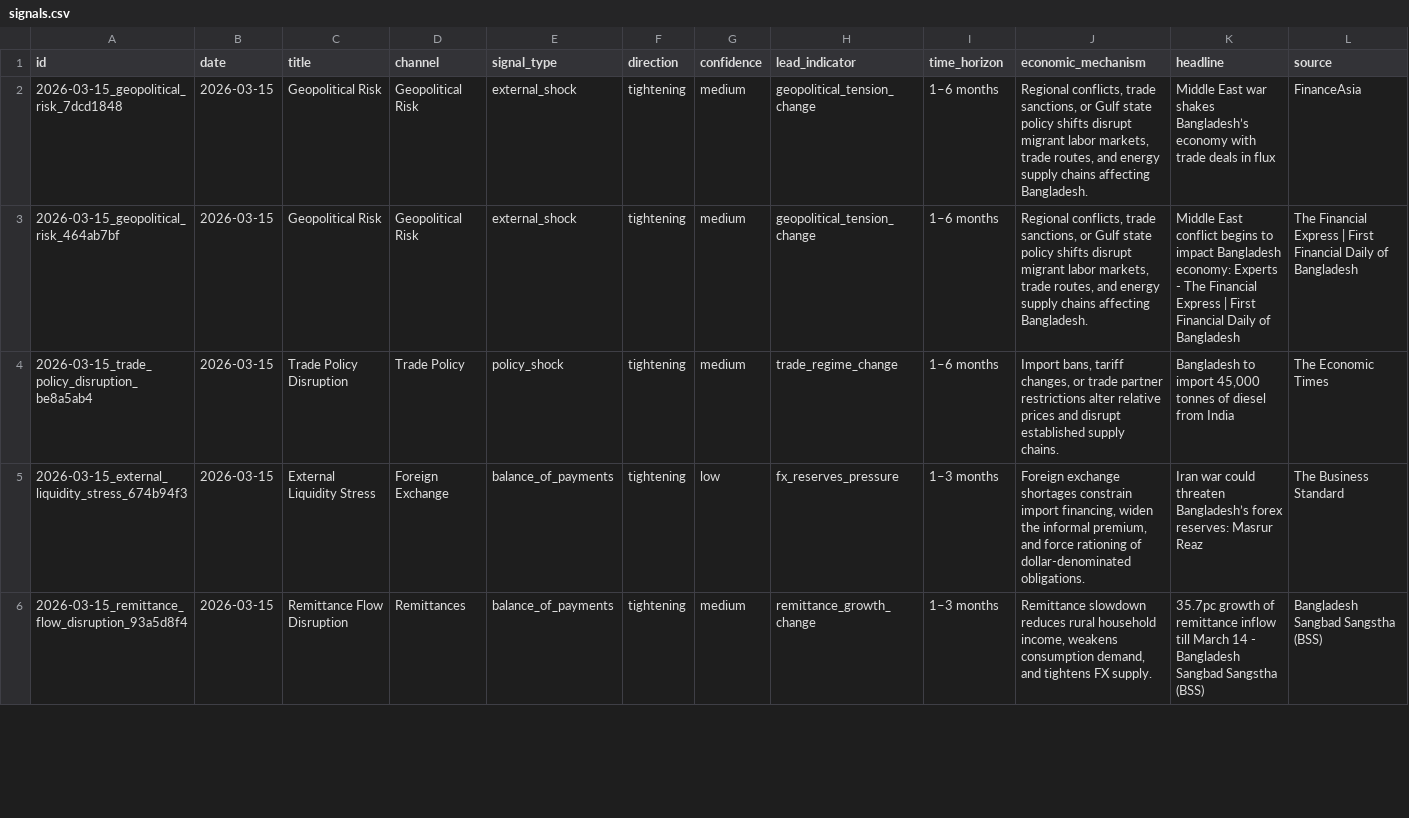
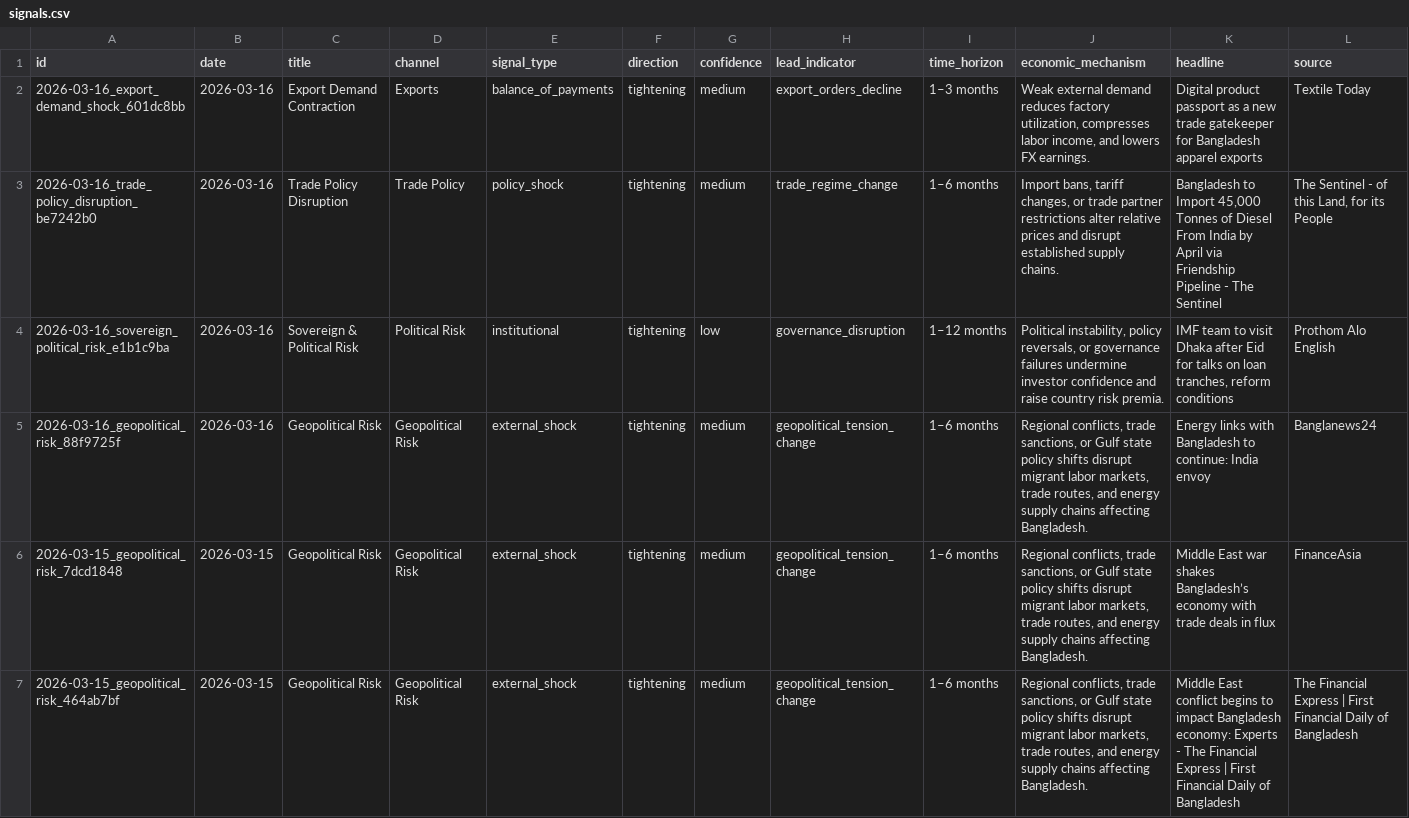
Before and after one commit to SyedBasher/bangladesh-early-warning-signals, a CSV file: data/signals.csv, drawn as a sheet; only a part is shown; the shorter side is filled out with more unchanged rows; rows hold the shown columns only; the diff names each change by its address in the sheet, - before the commit and + after, or states it on an @@ line.

```diff
--- a/data/signals.csv
+++ b/data/signals.csv
+row 2: 2026-03-16_export_demand_shock_601dc8bb | 2026-03-16 | Export Demand Contraction | Exports | balance_of_payments | tightening | medium | export_orders_decline | 1–3 months | Weak external demand reduces factory utilization, compresses labor income, and lowers FX earnings. | Digital product passport as a new trade gatekeeper for Bangladesh apparel exports | Textile Today
+row 3: 2026-03-16_trade_policy_disruption_be7242b0 | 2026-03-16 | Trade Policy Disruption | Trade Policy | policy_shock | tightening | medium | trade_regime_change | 1–6 months | Import bans, tariff changes, or trade partner restrictions alter relative prices and disrupt established supply chains. | Bangladesh to Import 45,000 Tonnes of Diesel From India by April via Friendship Pipeline - The Sentinel | The Sentinel - of this Land, for its People
+row 4: 2026-03-16_sovereign_political_risk_e1b1c9ba | 2026-03-16 | Sovereign & Political Risk | Political Risk | institutional | tightening | low | governance_disruption | 1–12 months | Political instability, policy reversals, or governance failures undermine investor confidence and raise country risk premia. | IMF team to visit Dhaka after Eid for talks on loan tranches, reform conditions | Prothom Alo English
+row 5: 2026-03-16_geopolitical_risk_88f9725f | 2026-03-16 | Geopolitical Risk | Geopolitical Risk | external_shock | tightening | medium | geopolitical_tension_change | 1–6 months | Regional conflicts, trade sanctions, or Gulf state policy shifts disrupt migrant labor markets, trade routes, and energy supply chains affecting Bangladesh. | Energy links with Bangladesh to continue: India envoy | Banglanews24
```
Also changed, not shown: 4 other files.
